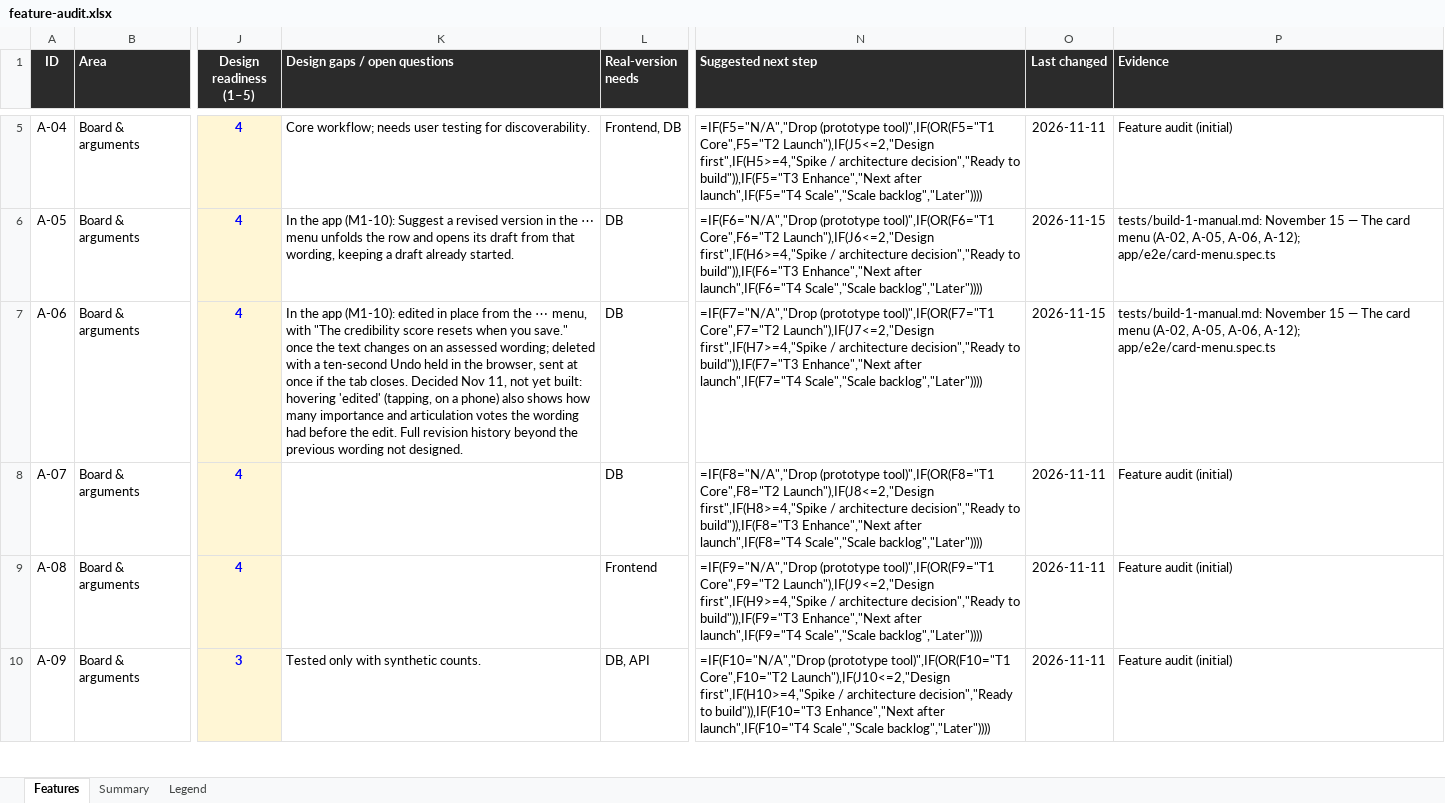
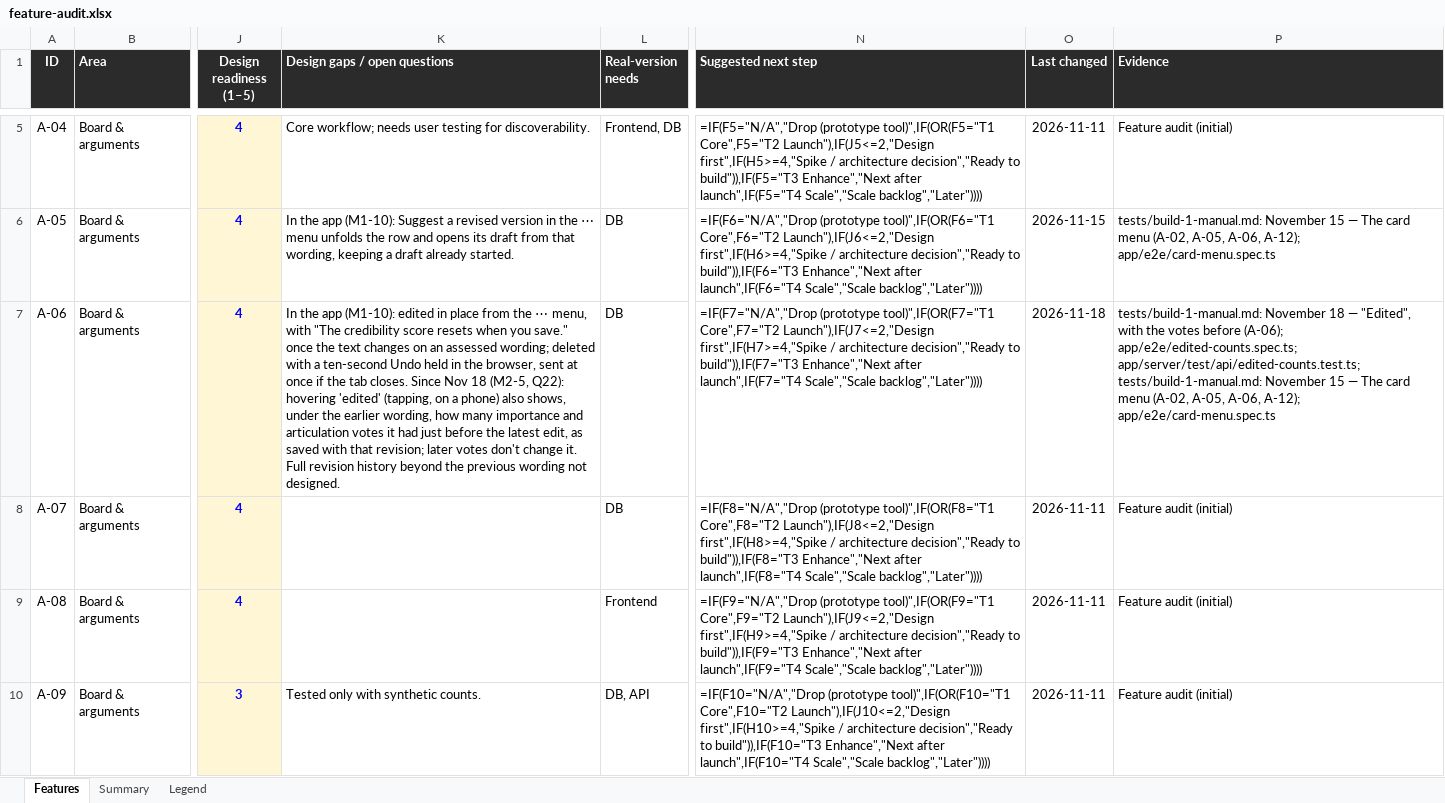
Before and after one commit to building-with-ai-f26/kfl8095-steelman, an Excel workbook: plans/feature-audit.xlsx, sheet Features, drawn as a sheet; only a part is shown, gaps mark what is left out; values as stored, in another font and other column widths than the file's, no borders; formulas without a stored value are shown as written; conditional formats not drawn; the diff names each change by its address in the sheet, - before the commit and + after, or states it on an @@ line.

```diff
--- a/plans/feature-audit.xlsx (sheet Features)
+++ b/plans/feature-audit.xlsx (sheet Features)
-K7 (Design gaps / open questions): …tab closes. Decided Nov 11, not yet built: hovering 'edited' (tapping, on a phone) also shows how many importance and articulation votes the wording had before the edit. Full revision…
+K7 (Design gaps / open questions): …tab closes. Since Nov 18 (M2-5, Q22): hovering 'edited' (tapping, on a phone) also shows, under the earlier wording, how many importance and articulation votes it had just before the latest edit, as saved with that revision; later votes don't change it. Full revision…
-O7 (Last changed): 2026-11-15
+O7 (Last changed): 2026-11-18
-P7 (Evidence): tests/build-1-manual.md: November 15 —…
+P7 (Evidence): tests/build-1-manual.md: November 18 — "Edited", with the votes before (A-06); app/e2e/edited-counts.spec.ts; app/server/test/api/edited-counts.test.ts; tests/build-1-manual.md: November 15 —…
```
Also changed, not shown: 14 other files.
